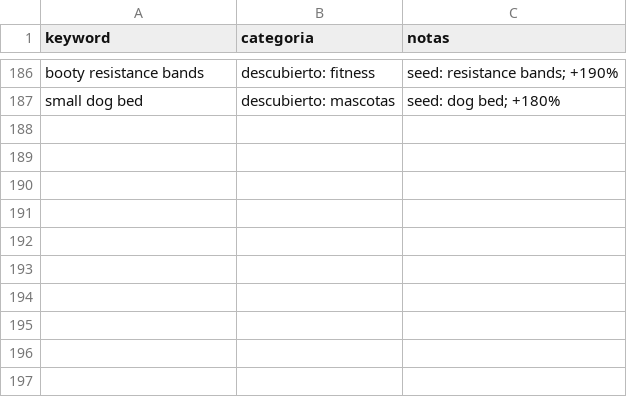
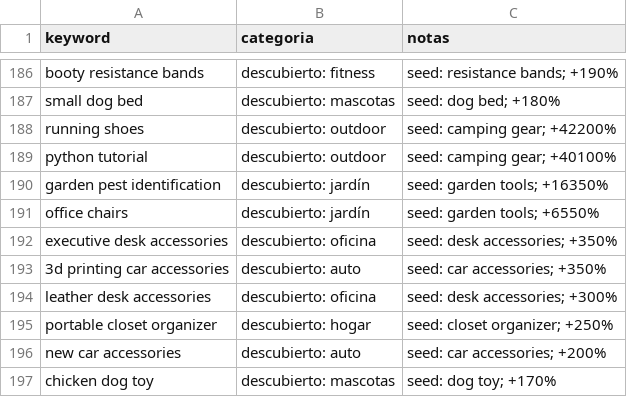
Before and after one commit to infoboy27/weaverslogistic, a CSV file: data/keywords.csv, drawn as a sheet; only a part is shown, gaps mark what is left out; the diff names each change by its address in the sheet, - before the commit and + after, or states it on an @@ line.

```diff
--- a/data/keywords.csv
+++ b/data/keywords.csv
+row 188: running shoes | descubierto: outdoor | seed: camping gear; +42200%
+row 189: python tutorial | descubierto: outdoor | seed: camping gear; +40100%
+row 190: garden pest identification | descubierto: jardín | seed: garden tools; +16350%
+row 191: office chairs | descubierto: jardín | seed: garden tools; +6550%
+row 192: executive desk accessories | descubierto: oficina | seed: desk accessories; +350%
+row 193: 3d printing car accessories | descubierto: auto | seed: car accessories; +350%
+row 194: leather desk accessories | descubierto: oficina | seed: desk accessories; +300%
+row 195: portable closet organizer | descubierto: hogar | seed: closet organizer; +250%
+row 196: new car accessories | descubierto: auto | seed: car accessories; +200%
+row 197: chicken dog toy | descubierto: mascotas | seed: dog toy; +170%
```
Also changed, not shown: data/discovery.csv, data/ranking.csv, 12 other files.
